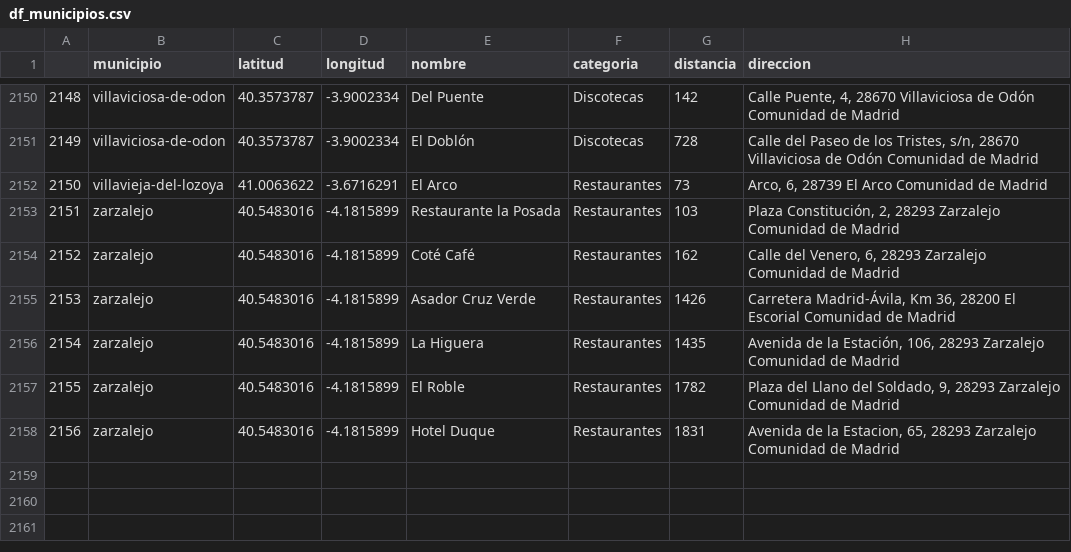
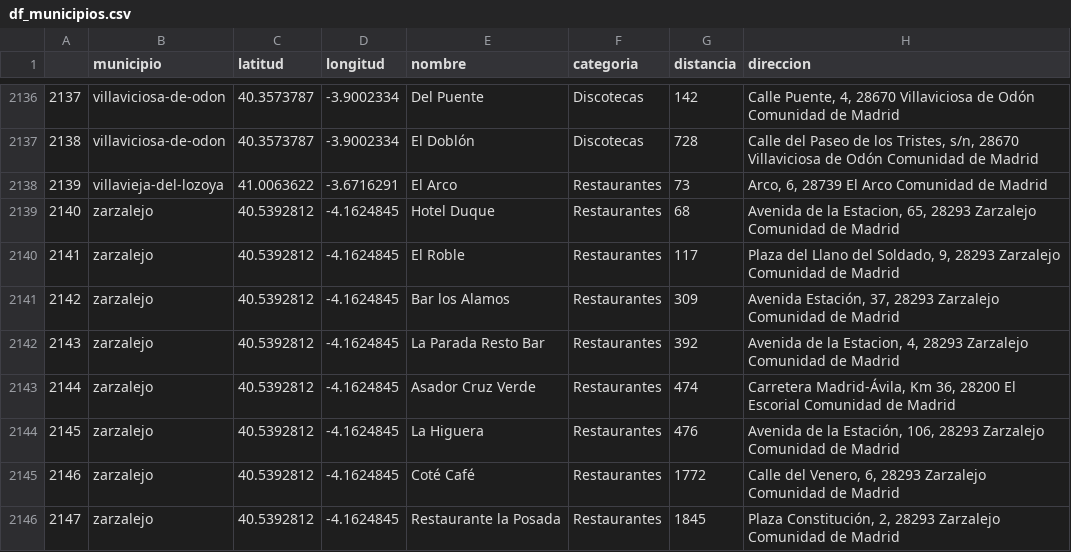
Before and after one commit to elenacano/laboratorio-modulo3-leccion01-APIs, a CSV file: datos/df_municipios.csv, drawn as a sheet; only a part is shown, gaps mark what is left out; addresses are those after the commit; the diff covers the shown part only; the diff names each change by its address in the sheet, - before the commit and + after, or states it on an @@ line.

```diff
--- a/datos/df_municipios.csv
+++ b/datos/df_municipios.csv
@@ column A renumbered from row 273 down @@
+row 2139: 2140 | zarzalejo | 40.5392812 | -4.1624845 | Hotel Duque | Restaurantes | 68 | Avenida de la Estacion, 65, 28293 Zarzalejo Comunidad de Madrid
+row 2140: 2141 | zarzalejo | 40.5392812 | -4.1624845 | El Roble | Restaurantes | 117 | Plaza del Llano del Soldado, 9, 28293 Zarzalejo Comunidad de Madrid
-C2141:C2146 (latitud): 40.5483016
+C2141:C2146 (latitud): 40.5392812
-D2141:D2146 (longitud): -4.1815899
+D2141:D2146 (longitud): -4.1624845
-E2141 (nombre): Restaurante la Posada
+E2141 (nombre): Bar los Alamos
-G2141 (distancia): 103
+G2141 (distancia): 309
-H2141 (direccion): Plaza Constitución, 2, 28293 Zarzalejo…
+H2141 (direccion): Avenida Estación, 37, 28293 Zarzalejo…
-E2142 (nombre): Coté Café
+E2142 (nombre): La Parada Resto Bar
-G2142 (distancia): 162
+G2142 (distancia): 392
-H2142 (direccion): Calle del Venero, 6, 28293 Zarzalejo…
+H2142 (direccion): Avenida de la Estacion, 4, 28293 Zarzalejo…
-G2143 (distancia): 1426
+G2143 (distancia): 474
-G2144 (distancia): 1435
+G2144 (distancia): 476
-E2145 (nombre): El Roble
+E2145 (nombre): Coté Café
-G2145 (distancia): 1782
+G2145 (distancia): 1772
-H2145 (direccion): Plaza del Llano del Soldado, 9, 28293 Zarzalejo…
+H2145 (direccion): Calle del Venero, 6, 28293 Zarzalejo…
-E2146 (nombre): Hotel Duque
+E2146 (nombre): Restaurante la Posada
-G2146 (distancia): 1831
+G2146 (distancia): 1845
-H2146 (direccion): Avenida de la Estacion, 65, 28293 Zarzalejo…
+H2146 (direccion): Plaza Constitución, 2, 28293 Zarzalejo…
```
Also changed, not shown: 14 removed rows and 10 edited cells elsewhere in this file, datos/df_latitud_longitud.csv, 1 other file.
